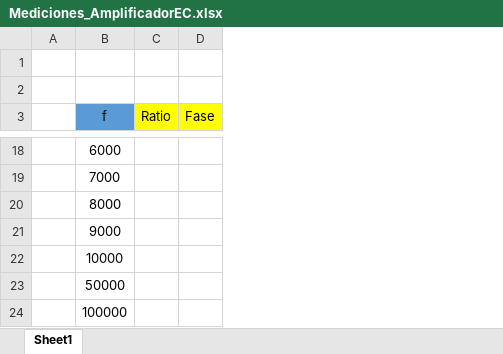
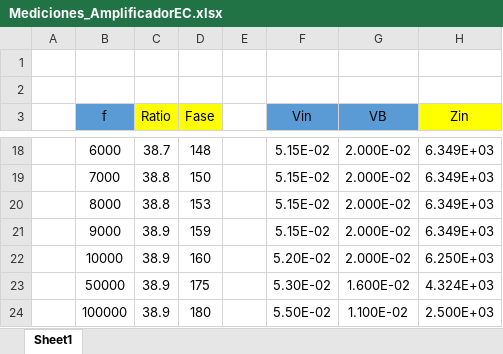
Before and after one commit to mregueira/TP1_Electro1, an Excel workbook: 2daParte/Mediciones_AmplificadorEC.xlsx, sheet Sheet1, drawn as a sheet; only a part is shown, gaps mark what is left out; values as stored, in another font and other column widths than the file's, no borders; the diff covers the shown part only; the diff names each change by its address in the sheet, - before the commit and + after, or states it on an @@ line.

```diff
--- a/2daParte/Mediciones_AmplificadorEC.xlsx (sheet Sheet1)
+++ b/2daParte/Mediciones_AmplificadorEC.xlsx (sheet Sheet1)
+column E, empty
+column F (Vin), rows 18-24: 5.15E-02 | 5.15E-02 | 5.15E-02 | 5.15E-02 | 5.20E-02 | 5.30E-02 | 5.50E-02
+column G (VB), rows 18-24: 2.000E-02 | 2.000E-02 | 2.000E-02 | 2.000E-02 | 2.000E-02 | 1.600E-02 | 1.100E-02
+column H (Zin), rows 18-24: 6.349E+03 | 6.349E+03 | 6.349E+03 | 6.349E+03 | 6.250E+03 | 4.324E+03 | 2.500E+03
-C18 (Ratio): (empty)
+C18 (Ratio): 38.7
-D18 (Fase): (empty)
+D18 (Fase): 148
-C19:C20 (Ratio): (empty)
+C19:C20 (Ratio): 38.8
-D19 (Fase): (empty)
+D19 (Fase): 150
-D20 (Fase): (empty)
+D20 (Fase): 153
-C21:C24 (Ratio): (empty)
+C21:C24 (Ratio): 38.9
-D21 (Fase): (empty)
+D21 (Fase): 159
-D22 (Fase): (empty)
+D22 (Fase): 160
-D23 (Fase): (empty)
+D23 (Fase): 175
-D24 (Fase): (empty)
+D24 (Fase): 180
```
Also changed, not shown: 28 edited cells elsewhere in this sheet, 4 other files.
